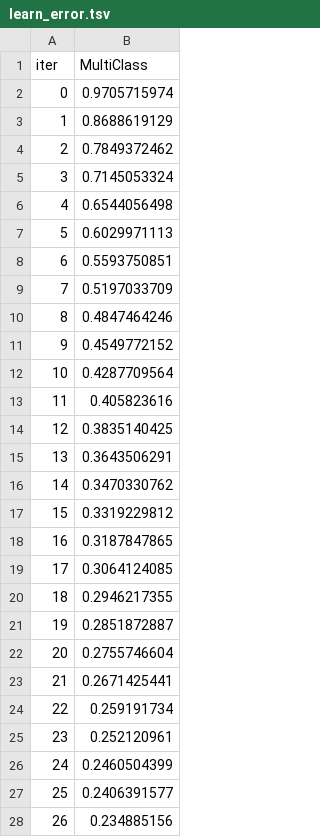
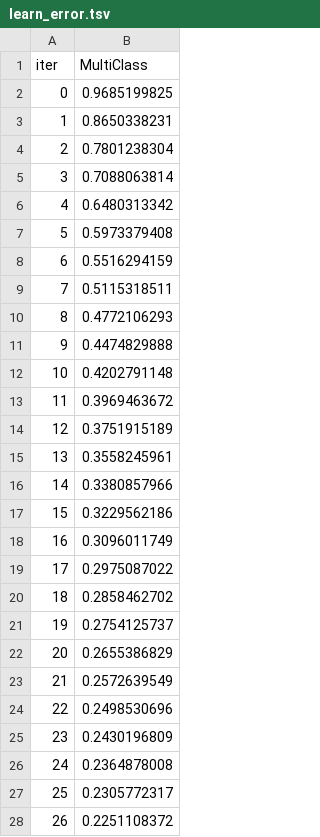
Before and after one commit to lucas-men-nobrega/TCC_projeto, a TSV file: catboost_info/learn_error.tsv, drawn as a sheet; only a part is shown; the diff covers the shown part only.

```diff
--- a/catboost_info/learn_error.tsv
+++ b/catboost_info/learn_error.tsv
@@ -1,28 +1,28 @@
 iter	MultiClass
-0	0.9705715974
-1	0.8688619129
-2	0.7849372462
-3	0.7145053324
-4	0.6544056498
-5	0.6029971113
-6	0.5593750851
-7	0.5197033709
-8	0.4847464246
-9	0.4549772152
-10	0.4287709564
-11	0.405823616
-12	0.3835140425
-13	0.3643506291
-14	0.3470330762
-15	0.3319229812
-16	0.3187847865
-17	0.3064124085
-18	0.2946217355
-19	0.2851872887
-20	0.2755746604
-21	0.2671425441
-22	0.259191734
-23	0.252120961
-24	0.2460504399
-25	0.2406391577
-26	0.234885156
+0	0.9685199825
+1	0.8650338231
+2	0.7801238304
+3	0.7088063814
+4	0.6480313342
+5	0.5973379408
+6	0.5516294159
+7	0.5115318511
+8	0.4772106293
+9	0.4474829888
+10	0.4202791148
+11	0.3969463672
+12	0.3751915189
+13	0.3558245961
+14	0.3380857966
+15	0.3229562186
+16	0.3096011749
+17	0.2975087022
+18	0.2858462702
+19	0.2754125737
+20	0.2655386829
+21	0.2572639549
+22	0.2498530696
+23	0.2430196809
+24	0.2364878008
+25	0.2305772317
+26	0.2251108372
```
Also changed, not shown: 123 edited cells elsewhere in this file, catboost_info/time_left.tsv, 2 other files.
